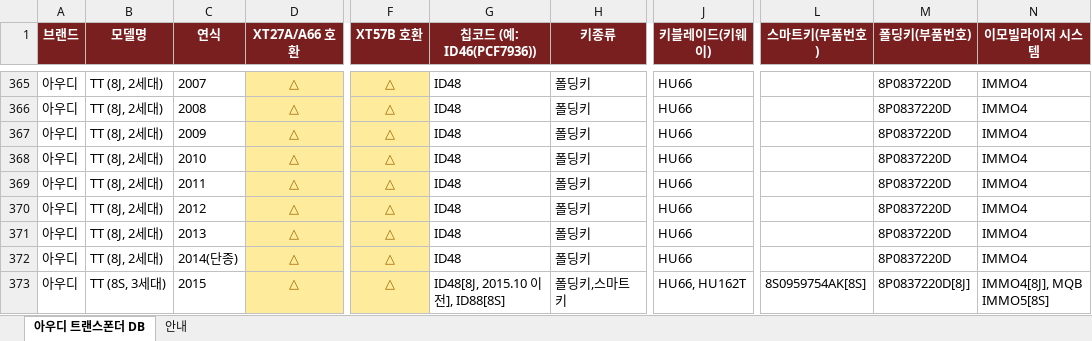
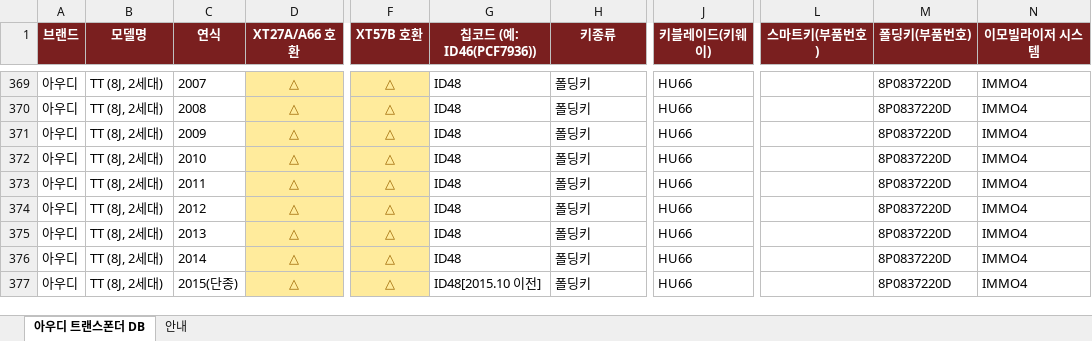
Before and after one commit to pegasusj8888-sudo/claude, an Excel workbook: 아우디_models.xlsx, sheet 아우디 트랜스폰더 DB, drawn as a sheet; only a part is shown, gaps mark what is left out; values as stored, in another font and other column widths than the file's, no borders; addresses are those after the commit; the diff covers the shown part only; the diff names each change by its address in the sheet, - before the commit and + after, or states it on an @@ line.

```diff
--- a/아우디_models.xlsx (sheet 아우디 트랜스폰더 DB)
+++ b/아우디_models.xlsx (sheet 아우디 트랜스폰더 DB)
-C376 (연식): 2014(단종)
+C376 (연식): 2014
-B377 (모델명): TT (8S, 3세대)
+B377 (모델명): TT (8J, 2세대)
-C377 (연식): 2015
+C377 (연식): 2015(단종)
-G377 (칩코드 (예: ID46(PCF7936))): ID48[8J, 2015.10 이전], ID88[8S]
+G377 (칩코드 (예: ID46(PCF7936))): ID48[2015.10 이전]
-H377 (키종류): 폴딩키,스마트키
+H377 (키종류): 폴딩키
-J377 (키블레이드(키웨이)): HU66, HU162T
+J377 (키블레이드(키웨이)): HU66
-L377 (스마트키(부품번호)): 8S0959754AK[8S]
+L377 (스마트키(부품번호)): (empty)
-M377 (폴딩키(부품번호)): 8P0837220D[8J]
+M377 (폴딩키(부품번호)): 8P0837220D
-N377 (이모빌라이저 시스템): IMMO4[8J], MQB IMMO5[8S]
+N377 (이모빌라이저 시스템): IMMO4
```
Also changed, not shown: 5 added rows, 12 edited cells and cell formats elsewhere in this sheet, sheet 안내, 기아_트랜스폰더_칩코드_DBnew.xlsx, 르노_models.xlsx, 5 other files.
